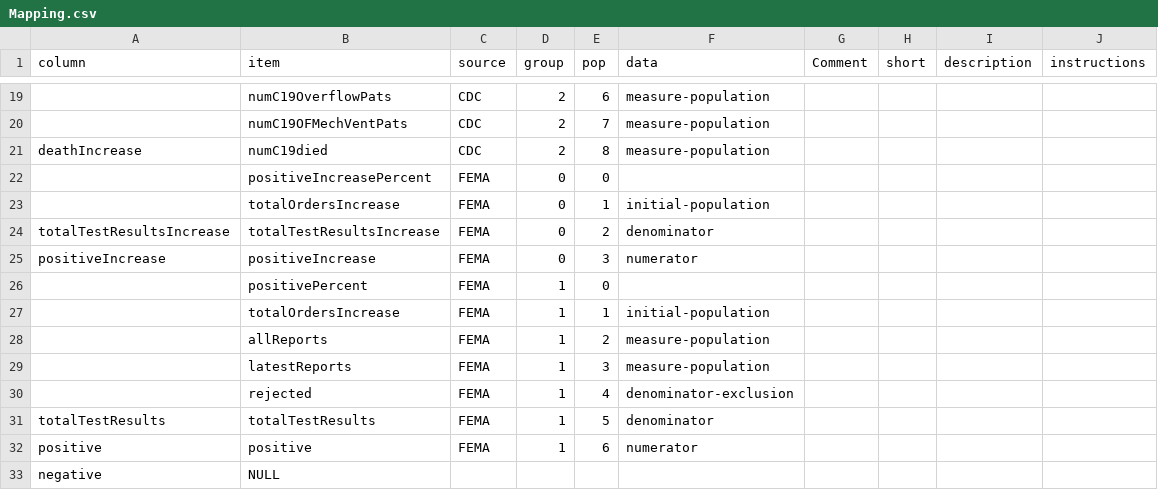
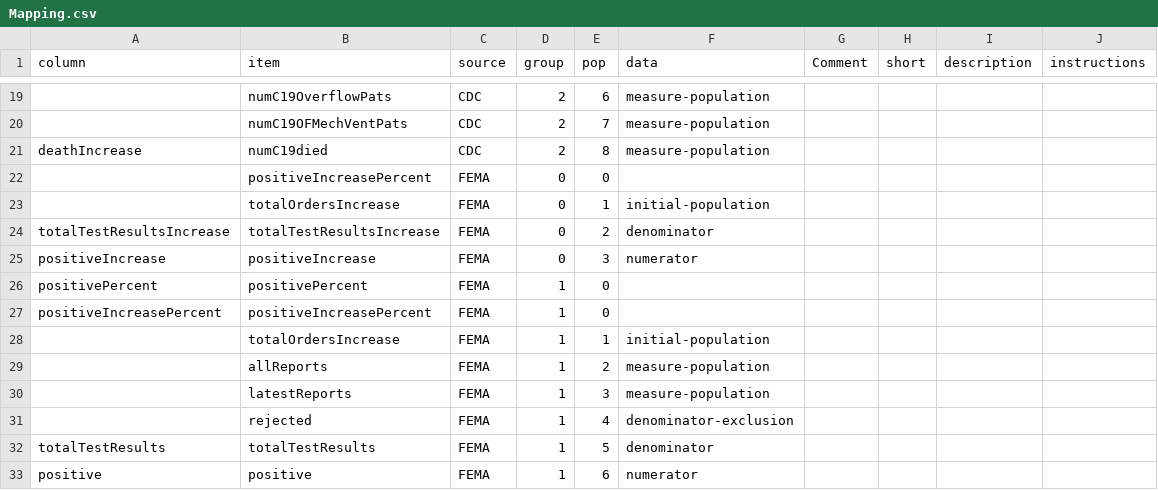
Before and after one commit to AudaciousInquiry/cope-measurereport-to-csv, a CSV file: Mapping.csv, drawn as a sheet; only a part is shown, gaps mark what is left out; the shorter side is filled out with more unchanged rows.

```diff
--- a/Mapping.csv
+++ b/Mapping.csv
@@ -34,3 +34,4 @@ totalTestResultsIncrease,totalTestResultsIncrease,FEMA,0,2,denominator,,,,
 positiveIncrease,positiveIncrease,FEMA,0,3,numerator,,,,
-,positivePercent,FEMA,1,0,,,,,
+positivePercent,positivePercent,FEMA,1,0,,,,,
+positiveIncreasePercent,positiveIncreasePercent,FEMA,1,0,,,,,
 ,totalOrdersIncrease,FEMA,1,1,initial-population,,,,
```
Also changed, not shown: 54 other files.
